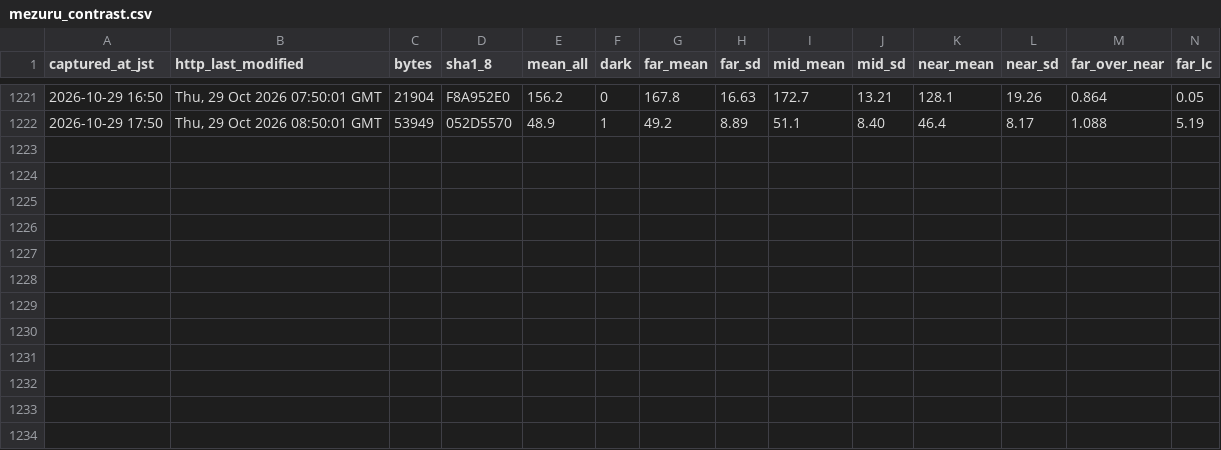
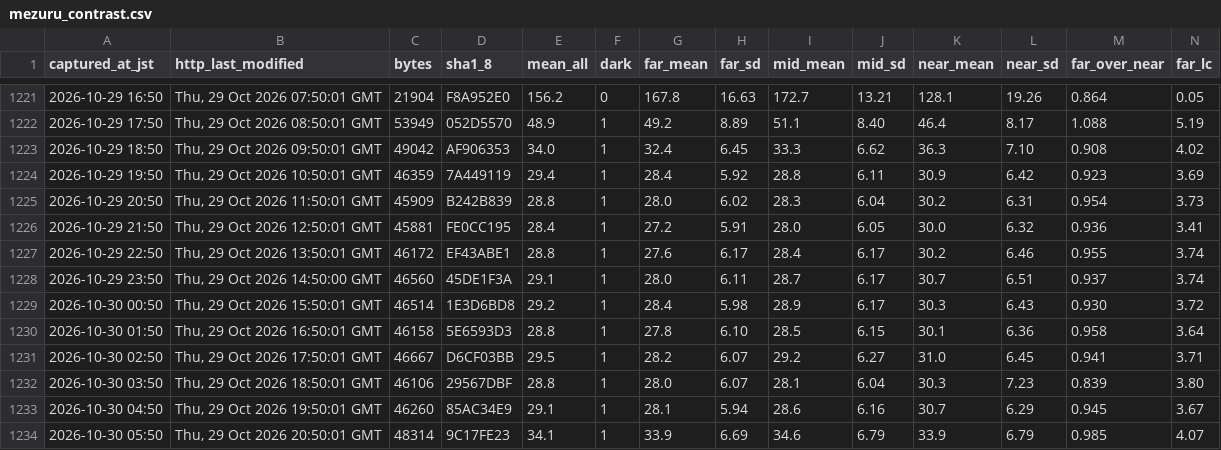
Before and after one commit to t-fukuda-ux/karstweather, a CSV file: camera/mezuru_contrast.csv, drawn as a sheet; only a part is shown, gaps mark what is left out; rows hold the shown columns only; the diff names each change by its address in the sheet, - before the commit and + after, or states it on an @@ line.

```diff
--- a/camera/mezuru_contrast.csv
+++ b/camera/mezuru_contrast.csv
+row 1223: 2026-10-29 18:50 | Thu, 29 Oct 2026 09:50:01 GMT | 49042 | AF906353 | 34.0 | 1 | 32.4 | 6.45 | 33.3 | 6.62 | 36.3 | 7.10 | 0.908 | 4.02
+row 1224: 2026-10-29 19:50 | Thu, 29 Oct 2026 10:50:01 GMT | 46359 | 7A449119 | 29.4 | 1 | 28.4 | 5.92 | 28.8 | 6.11 | 30.9 | 6.42 | 0.923 | 3.69
+row 1225: 2026-10-29 20:50 | Thu, 29 Oct 2026 11:50:01 GMT | 45909 | B242B839 | 28.8 | 1 | 28.0 | 6.02 | 28.3 | 6.04 | 30.2 | 6.31 | 0.954 | 3.73
+row 1226: 2026-10-29 21:50 | Thu, 29 Oct 2026 12:50:01 GMT | 45881 | FE0CC195 | 28.4 | 1 | 27.2 | 5.91 | 28.0 | 6.05 | 30.0 | 6.32 | 0.936 | 3.41
+row 1227: 2026-10-29 22:50 | Thu, 29 Oct 2026 13:50:01 GMT | 46172 | EF43ABE1 | 28.8 | 1 | 27.6 | 6.17 | 28.4 | 6.17 | 30.2 | 6.46 | 0.955 | 3.74
+row 1228: 2026-10-29 23:50 | Thu, 29 Oct 2026 14:50:00 GMT | 46560 | 45DE1F3A | 29.1 | 1 | 28.0 | 6.11 | 28.7 | 6.17 | 30.7 | 6.51 | 0.937 | 3.74
+row 1229: 2026-10-30 00:50 | Thu, 29 Oct 2026 15:50:01 GMT | 46514 | 1E3D6BD8 | 29.2 | 1 | 28.4 | 5.98 | 28.9 | 6.17 | 30.3 | 6.43 | 0.930 | 3.72
+row 1230: 2026-10-30 01:50 | Thu, 29 Oct 2026 16:50:01 GMT | 46158 | 5E6593D3 | 28.8 | 1 | 27.8 | 6.10 | 28.5 | 6.15 | 30.1 | 6.36 | 0.958 | 3.64
+row 1231: 2026-10-30 02:50 | Thu, 29 Oct 2026 17:50:01 GMT | 46667 | D6CF03BB | 29.5 | 1 | 28.2 | 6.07 | 29.2 | 6.27 | 31.0 | 6.45 | 0.941 | 3.71
+row 1232: 2026-10-30 03:50 | Thu, 29 Oct 2026 18:50:01 GMT | 46106 | 29567DBF | 28.8 | 1 | 28.0 | 6.07 | 28.1 | 6.04 | 30.3 | 7.23 | 0.839 | 3.80
+row 1233: 2026-10-30 04:50 | Thu, 29 Oct 2026 19:50:01 GMT | 46260 | 85AC34E9 | 29.1 | 1 | 28.1 | 5.94 | 28.6 | 6.16 | 30.7 | 6.29 | 0.945 | 3.67
+row 1234: 2026-10-30 05:50 | Thu, 29 Oct 2026 20:50:01 GMT | 48314 | 9C17FE23 | 34.1 | 1 | 33.9 | 6.69 | 34.6 | 6.79 | 33.9 | 6.79 | 0.985 | 4.07
```
Also changed, not shown: camera/fog_forecast.csv.
